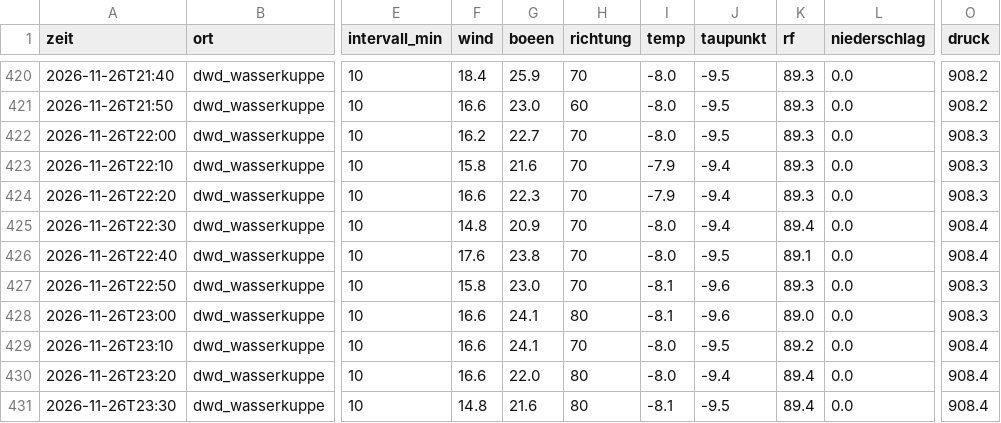
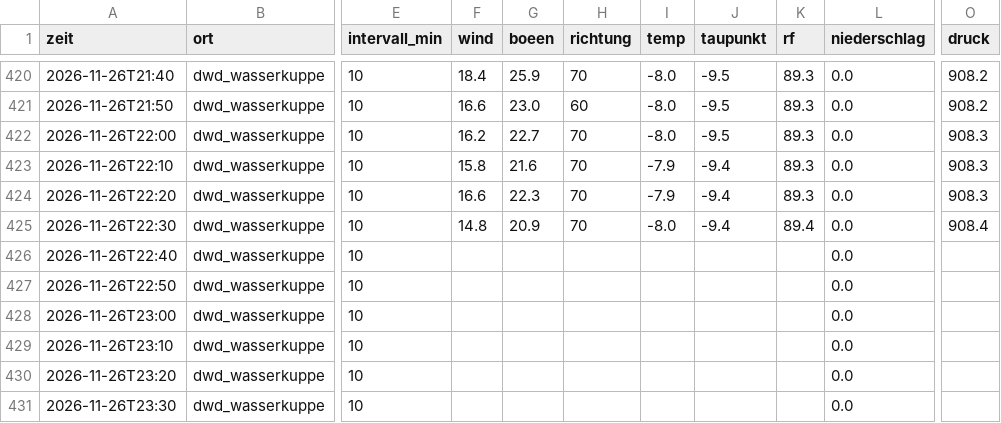
Before and after one commit to SalamanderCreator/flugwetter, a CSV file: data/v2/messungen/2026-11/2026-11-26_dwd.csv, drawn as a sheet; only a part is shown, gaps mark what is left out; the diff covers the shown part only; the diff names each change by its address in the sheet, - before the commit and + after, or states it on an @@ line.

```diff
--- a/data/v2/messungen/2026-11/2026-11-26_dwd.csv
+++ b/data/v2/messungen/2026-11/2026-11-26_dwd.csv
-F426 (wind): 17.6
+F426 (wind): (empty)
-G426 (boeen): 23.8
+G426 (boeen): (empty)
-H426:H427 (richtung): 70
+H426:H427 (richtung): (empty)
-I426 (temp): -8.0
+I426 (temp): (empty)
-J426 (taupunkt): -9.5
+J426 (taupunkt): (empty)
-K426 (rf): 89.1
+K426 (rf): (empty)
-O426 (druck): 908.4
+O426 (druck): (empty)
-F427 (wind): 15.8
+F427 (wind): (empty)
-G427 (boeen): 23.0
+G427 (boeen): (empty)
-I427:I428 (temp): -8.1
+I427:I428 (temp): (empty)
-J427:J428 (taupunkt): -9.6
+J427:J428 (taupunkt): (empty)
-K427 (rf): 89.3
+K427 (rf): (empty)
-O427:O428 (druck): 908.3
+O427:O428 (druck): (empty)
-F428:F430 (wind): 16.6
+F428:F430 (wind): (empty)
-G428:G429 (boeen): 24.1
+G428:G429 (boeen): (empty)
-H428 (richtung): 80
+H428 (richtung): (empty)
-K428 (rf): 89.0
+K428 (rf): (empty)
-H429 (richtung): 70
+H429 (richtung): (empty)
-I429:I430 (temp): -8.0
+I429:I430 (temp): (empty)
-J429 (taupunkt): -9.5
+J429 (taupunkt): (empty)
-K429 (rf): 89.2
+K429 (rf): (empty)
-O429:O431 (druck): 908.4
+O429:O431 (druck): (empty)
-G430 (boeen): 22.0
+G430 (boeen): (empty)
-H430:H431 (richtung): 80
+H430:H431 (richtung): (empty)
-J430 (taupunkt): -9.4
+J430 (taupunkt): (empty)
-K430:K431 (rf): 89.4
+K430:K431 (rf): (empty)
-F431 (wind): 14.8
+F431 (wind): (empty)
-G431 (boeen): 21.6
+G431 (boeen): (empty)
-I431 (temp): -8.1
+I431 (temp): (empty)
-J431 (taupunkt): -9.5
+J431 (taupunkt): (empty)
```
Also changed, not shown: 142 edited cells elsewhere in this file, data/v2/messungen/2026-11/2026-11-27_arso.csv, data/v2/messungen/2026-11/2026-11-27_dmi.csv, 4 other files.
